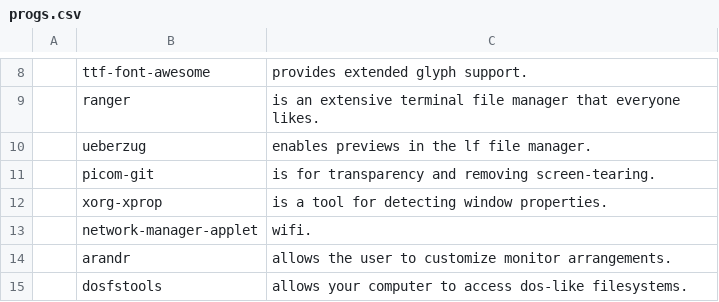
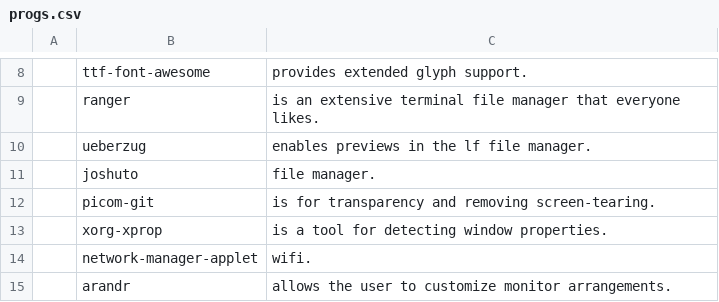
Before and after one commit to masterj122517/MJR, a CSV file: progs.csv, drawn as a sheet; only a part is shown, gaps mark what is left out; the shorter side is filled out with more unchanged rows.

Commit message:
joshuto

```diff
--- a/progs.csv
+++ b/progs.csv
@@ -10,2 +10,3 @@
 ,ueberzug,enables previews in the lf file manager.
+,joshuto,file manager.
 ,picom-git,is for transparency and removing screen-tearing.
```
